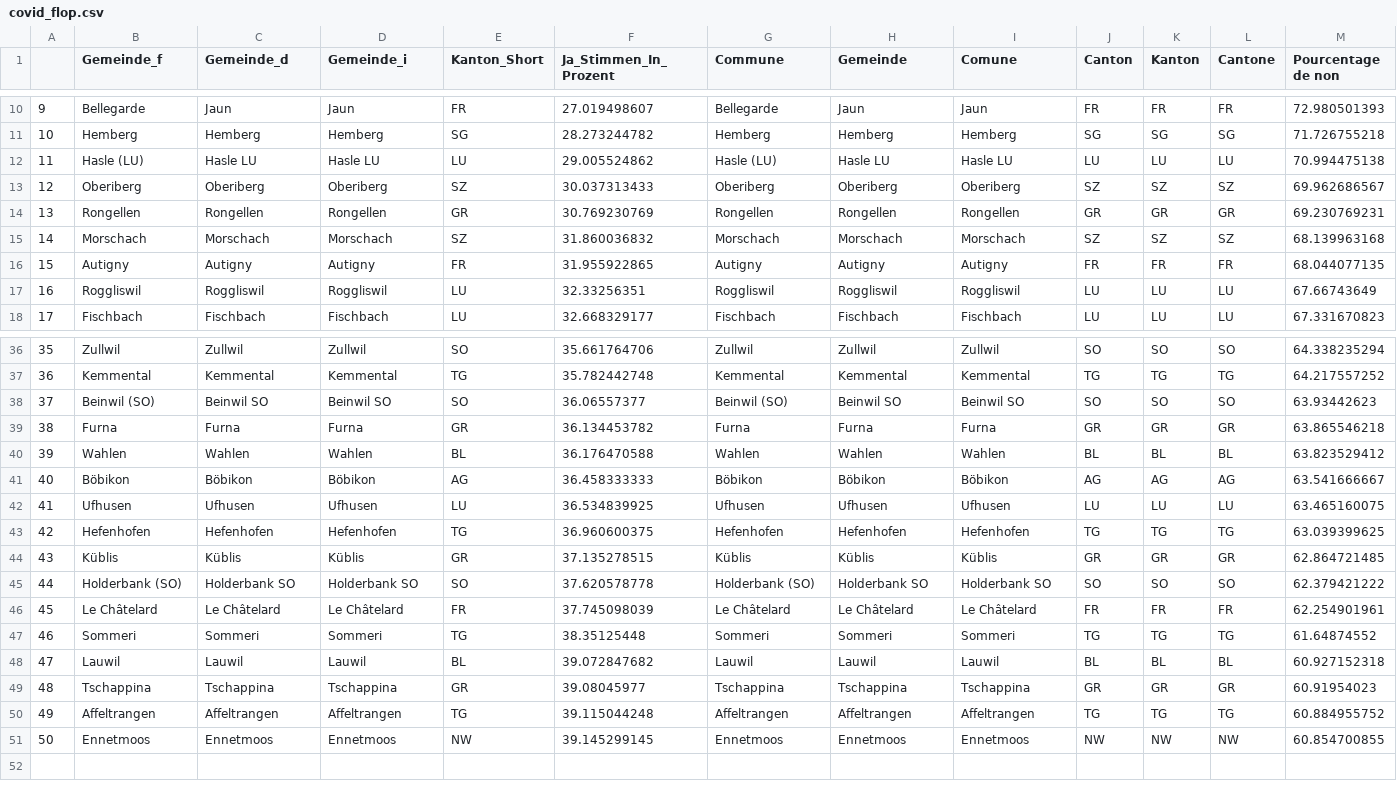
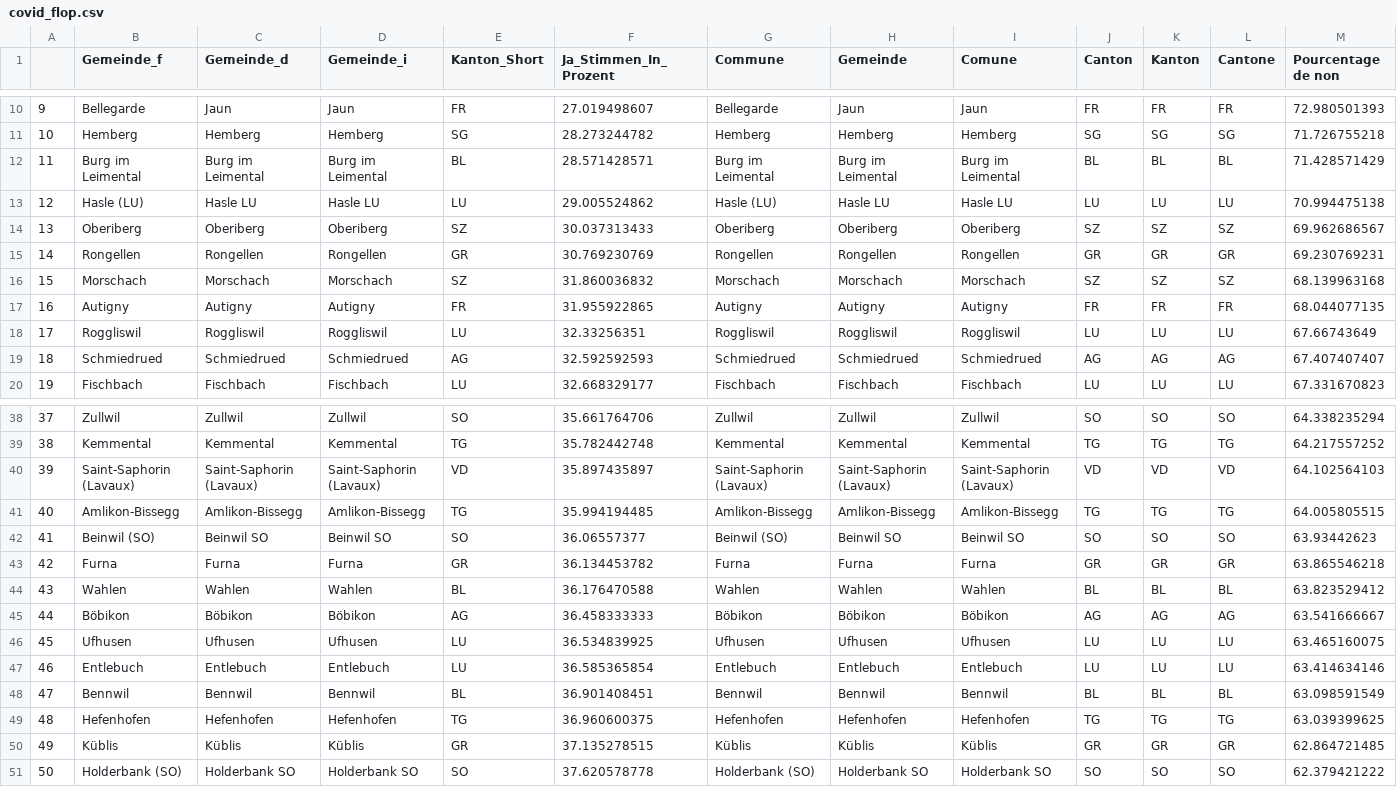
Before and after one commit to awp-finanznachrichten/lena_juni2021, a CSV file: Tableaux/covid_flop.csv, drawn as a sheet; only a part is shown, gaps mark what is left out; removed rows and columns are numbered as before the commit, all else as after; rows hold the shown columns only; the diff names each change by its address in the sheet, - before the commit and + after, or states it on an @@ line.

```diff
--- a/Tableaux/covid_flop.csv
+++ b/Tableaux/covid_flop.csv
+row 12: 11 | Burg im Leimental | Burg im Leimental | Burg im Leimental | BL | 28.571428571 | Burg im Leimental | Burg im Leimental | Burg im Leimental | BL | BL | BL | 71.428571429
@@ column A renumbered between rows 13 and 51 @@
+row 19: 18 | Schmiedrued | Schmiedrued | Schmiedrued | AG | 32.592592593 | Schmiedrued | Schmiedrued | Schmiedrued | AG | AG | AG | 67.407407407
+row 40: 39 | Saint-Saphorin (Lavaux) | Saint-Saphorin (Lavaux) | Saint-Saphorin (Lavaux) | VD | 35.897435897 | Saint-Saphorin (Lavaux) | Saint-Saphorin (Lavaux) | Saint-Saphorin (Lavaux) | VD | VD | VD | 64.102564103
+row 41: 40 | Amlikon-Bissegg | Amlikon-Bissegg | Amlikon-Bissegg | TG | 35.994194485 | Amlikon-Bissegg | Amlikon-Bissegg | Amlikon-Bissegg | TG | TG | TG | 64.005805515
+row 47: 46 | Entlebuch | Entlebuch | Entlebuch | LU | 36.585365854 | Entlebuch | Entlebuch | Entlebuch | LU | LU | LU | 63.414634146
+row 48: 47 | Bennwil | Bennwil | Bennwil | BL | 36.901408451 | Bennwil | Bennwil | Bennwil | BL | BL | BL | 63.098591549
-row 46: 45 | Le Châtelard | Le Châtelard | Le Châtelard | FR | 37.745098039 | Le Châtelard | Le Châtelard | Le Châtelard | FR | FR | FR | 62.254901961
-row 47: 46 | Sommeri | Sommeri | Sommeri | TG | 38.35125448 | Sommeri | Sommeri | Sommeri | TG | TG | TG | 61.64874552
-row 48: 47 | Lauwil | Lauwil | Lauwil | BL | 39.072847682 | Lauwil | Lauwil | Lauwil | BL | BL | BL | 60.927152318
-row 49: 48 | Tschappina | Tschappina | Tschappina | GR | 39.08045977 | Tschappina | Tschappina | Tschappina | GR | GR | GR | 60.91954023
-row 50: 49 | Affeltrangen | Affeltrangen | Affeltrangen | TG | 39.115044248 | Affeltrangen | Affeltrangen | Affeltrangen | TG | TG | TG | 60.884955752
-row 51: 50 | Ennetmoos | Ennetmoos | Ennetmoos | NW | 39.145299145 | Ennetmoos | Ennetmoos | Ennetmoos | NW | NW | NW | 60.854700855
```
Also changed, not shown: Tableaux/co2_flop.csv, Tableaux/covid_top.csv, 7 other files.
